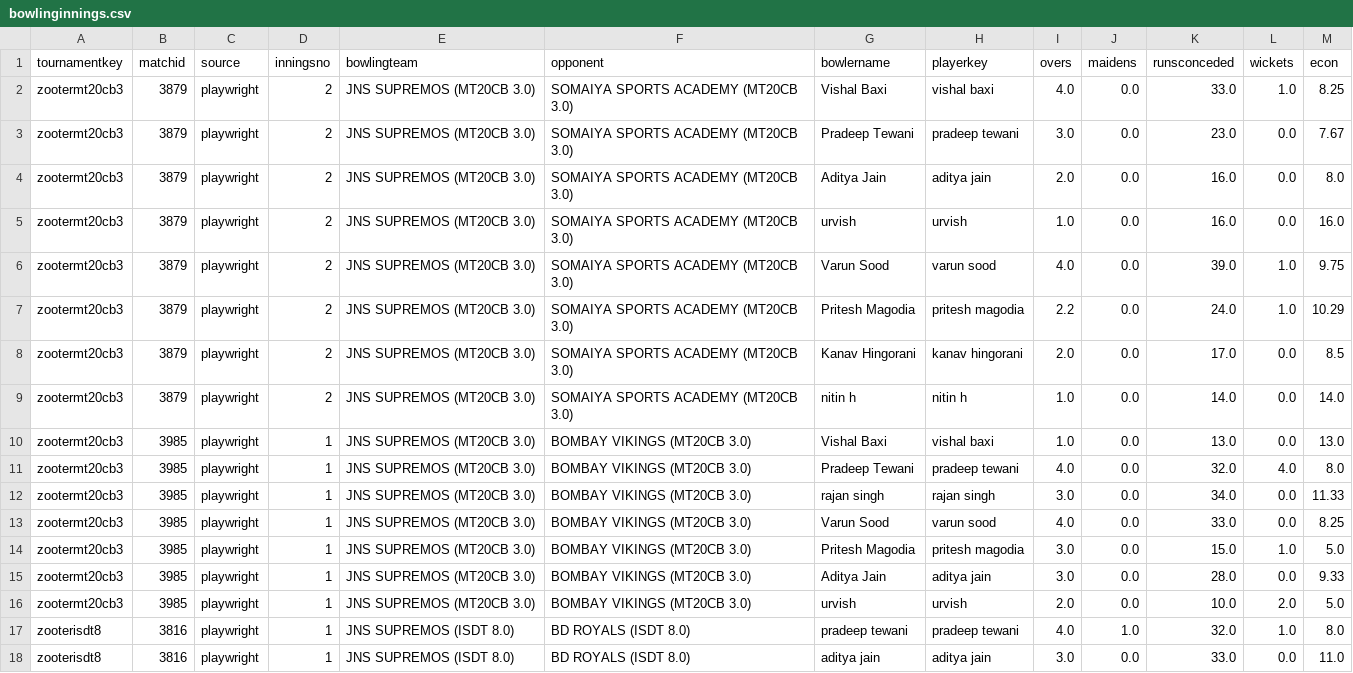
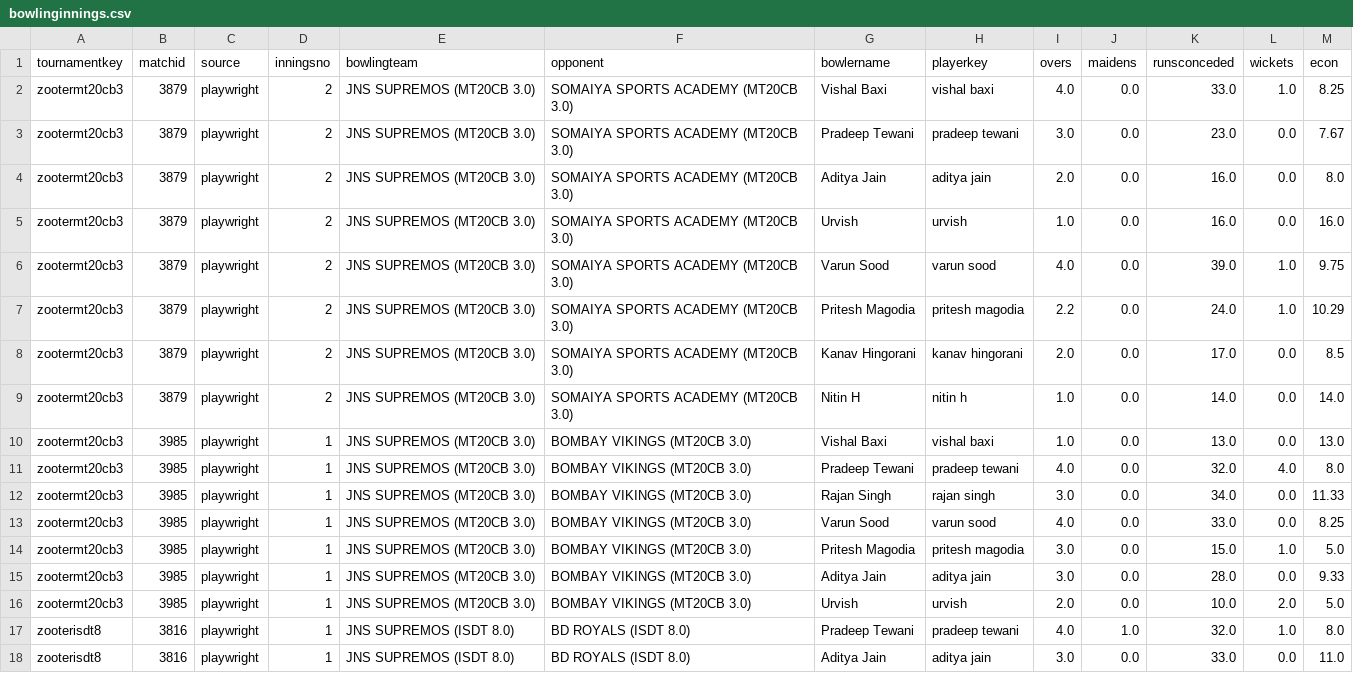
Before and after one commit to vs-cyber86/CricketDataSupremos, a CSV file: bowlinginnings.csv, drawn as a sheet; only a part is shown; the diff covers the shown part only.

```diff
--- a/bowlinginnings.csv
+++ b/bowlinginnings.csv
@@ -4,3 +4,3 @@ zootermt20cb3,3879,playwright,2,JNS SUPREMOS (MT20CB 3.0),SOMAIYA SPORTS ACADEMY
 zootermt20cb3,3879,playwright,2,JNS SUPREMOS (MT20CB 3.0),SOMAIYA SPORTS ACADEMY (MT20CB 3.0),Aditya Jain,aditya jain,2.0,0.0,16.0,0.0,8.0
-zootermt20cb3,3879,playwright,2,JNS SUPREMOS (MT20CB 3.0),SOMAIYA SPORTS ACADEMY (MT20CB 3.0),urvish,urvish,1.0,0.0,16.0,0.0,16.0
+zootermt20cb3,3879,playwright,2,JNS SUPREMOS (MT20CB 3.0),SOMAIYA SPORTS ACADEMY (MT20CB 3.0),Urvish,urvish,1.0,0.0,16.0,0.0,16.0
 zootermt20cb3,3879,playwright,2,JNS SUPREMOS (MT20CB 3.0),SOMAIYA SPORTS ACADEMY (MT20CB 3.0),Varun Sood,varun sood,4.0,0.0,39.0,1.0,9.75
@@ -8,6 +8,6 @@ zootermt20cb3,3879,playwright,2,JNS SUPREMOS (MT20CB 3.0),SOMAIYA SPORTS ACADEMY
 zootermt20cb3,3879,playwright,2,JNS SUPREMOS (MT20CB 3.0),SOMAIYA SPORTS ACADEMY (MT20CB 3.0),Kanav Hingorani,kanav hingorani,2.0,0.0,17.0,0.0,8.5
-zootermt20cb3,3879,playwright,2,JNS SUPREMOS (MT20CB 3.0),SOMAIYA SPORTS ACADEMY (MT20CB 3.0),nitin h,nitin h,1.0,0.0,14.0,0.0,14.0
+zootermt20cb3,3879,playwright,2,JNS SUPREMOS (MT20CB 3.0),SOMAIYA SPORTS ACADEMY (MT20CB 3.0),Nitin H,nitin h,1.0,0.0,14.0,0.0,14.0
 zootermt20cb3,3985,playwright,1,JNS SUPREMOS (MT20CB 3.0),BOMBAY VIKINGS (MT20CB 3.0),Vishal Baxi,vishal baxi,1.0,0.0,13.0,0.0,13.0
 zootermt20cb3,3985,playwright,1,JNS SUPREMOS (MT20CB 3.0),BOMBAY VIKINGS (MT20CB 3.0),Pradeep Tewani,pradeep tewani,4.0,0.0,32.0,4.0,8.0
-zootermt20cb3,3985,playwright,1,JNS SUPREMOS (MT20CB 3.0),BOMBAY VIKINGS (MT20CB 3.0),rajan singh,rajan singh,3.0,0.0,34.0,0.0,11.33
+zootermt20cb3,3985,playwright,1,JNS SUPREMOS (MT20CB 3.0),BOMBAY VIKINGS (MT20CB 3.0),Rajan Singh,rajan singh,3.0,0.0,34.0,0.0,11.33
 zootermt20cb3,3985,playwright,1,JNS SUPREMOS (MT20CB 3.0),BOMBAY VIKINGS (MT20CB 3.0),Varun Sood,varun sood,4.0,0.0,33.0,0.0,8.25
@@ -15,4 +15,4 @@ zootermt20cb3,3985,playwright,1,JNS SUPREMOS (MT20CB 3.0),BOMBAY VIKINGS (MT20CB
 zootermt20cb3,3985,playwright,1,JNS SUPREMOS (MT20CB 3.0),BOMBAY VIKINGS (MT20CB 3.0),Aditya Jain,aditya jain,3.0,0.0,28.0,0.0,9.33
-zootermt20cb3,3985,playwright,1,JNS SUPREMOS (MT20CB 3.0),BOMBAY VIKINGS (MT20CB 3.0),urvish,urvish,2.0,0.0,10.0,2.0,5.0
-zooterisdt8,3816,playwright,1,JNS SUPREMOS (ISDT 8.0),BD ROYALS (ISDT 8.0),pradeep tewani,pradeep tewani,4.0,1.0,32.0,1.0,8.0
-zooterisdt8,3816,playwright,1,JNS SUPREMOS (ISDT 8.0),BD ROYALS (ISDT 8.0),aditya jain,aditya jain,3.0,0.0,33.0,0.0,11.0
+zootermt20cb3,3985,playwright,1,JNS SUPREMOS (MT20CB 3.0),BOMBAY VIKINGS (MT20CB 3.0),Urvish,urvish,2.0,0.0,10.0,2.0,5.0
+zooterisdt8,3816,playwright,1,JNS SUPREMOS (ISDT 8.0),BD ROYALS (ISDT 8.0),Pradeep Tewani,pradeep tewani,4.0,1.0,32.0,1.0,8.0
+zooterisdt8,3816,playwright,1,JNS SUPREMOS (ISDT 8.0),BD ROYALS (ISDT 8.0),Aditya Jain,aditya jain,3.0,0.0,33.0,0.0,11.0
```
Also changed, not shown: 93 edited cells elsewhere in this file, battinginnings.csv.
